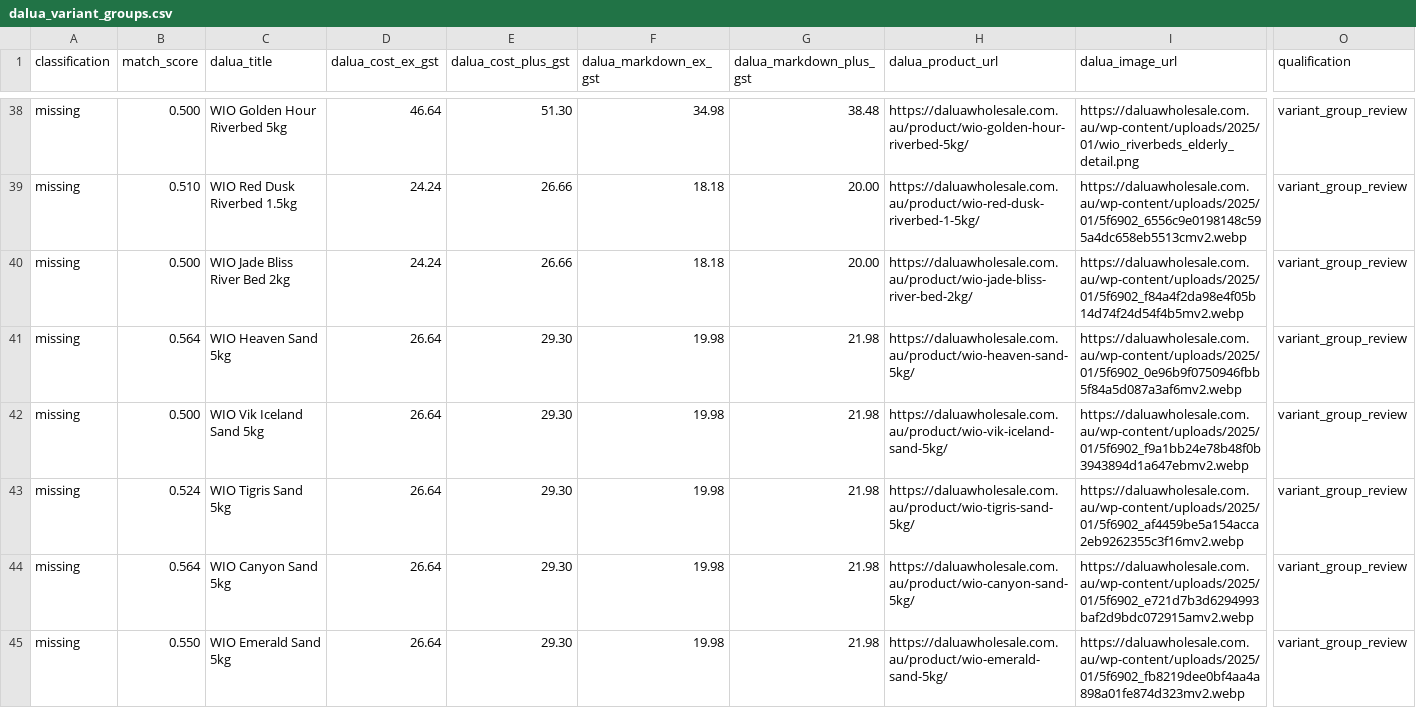
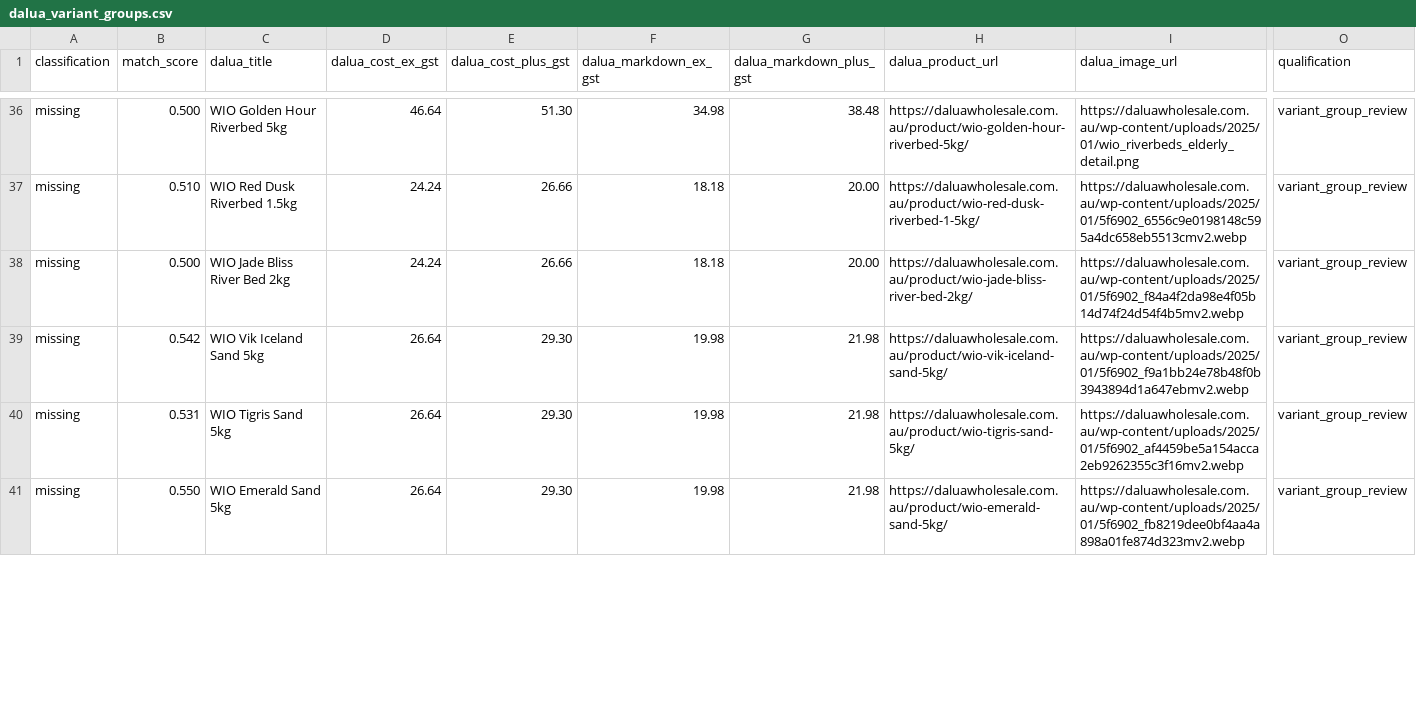
Before and after one commit to Davo01921/Shopify, a CSV file: dalua_scraper/output/dalua_variant_groups.csv, drawn as a sheet; only a part is shown, gaps mark what is left out; removed rows and columns are numbered as before the commit, all else as after; rows hold the shown columns only; the diff covers the shown part only; the diff names each change by its address in the sheet, - before the commit and + after, or states it on an @@ line.

```diff
--- a/dalua_scraper/output/dalua_variant_groups.csv
+++ b/dalua_scraper/output/dalua_variant_groups.csv
-row 41: missing | 0.564 | WIO Heaven Sand 5kg | 26.64 | 29.30 | 19.98 | 21.98 | https://daluawholesale.com.au/product/wio-heaven-sand-5kg/ | https://daluawholesale.com.au/wp-content/uploads/2025/01/5f6902_0e96b9f0750946fbb5f84a5d087a3af6mv2.webp | variant_group_review
-B39 (match_score): 0.500
+B39 (match_score): 0.542
-B40 (match_score): 0.524
+B40 (match_score): 0.531
-row 44: missing | 0.564 | WIO Canyon Sand 5kg | 26.64 | 29.30 | 19.98 | 21.98 | https://daluawholesale.com.au/product/wio-canyon-sand-5kg/ | https://daluawholesale.com.au/wp-content/uploads/2025/01/5f6902_e721d7b3d6294993baf2d9bdc072915amv2.webp | variant_group_review
```
Also changed, not shown: 8 removed rows and 9 edited cells elsewhere in this file, dalua_scraper/output/dalua_freshwater_candidates.csv, dalua_scraper/output/dalua_qualified_all.csv, 17 other files.
